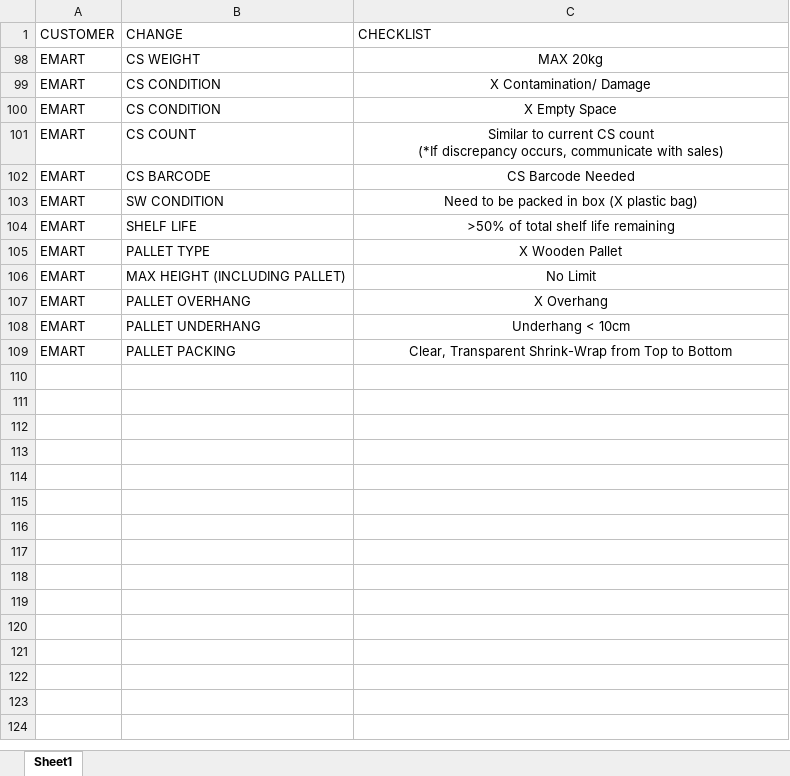
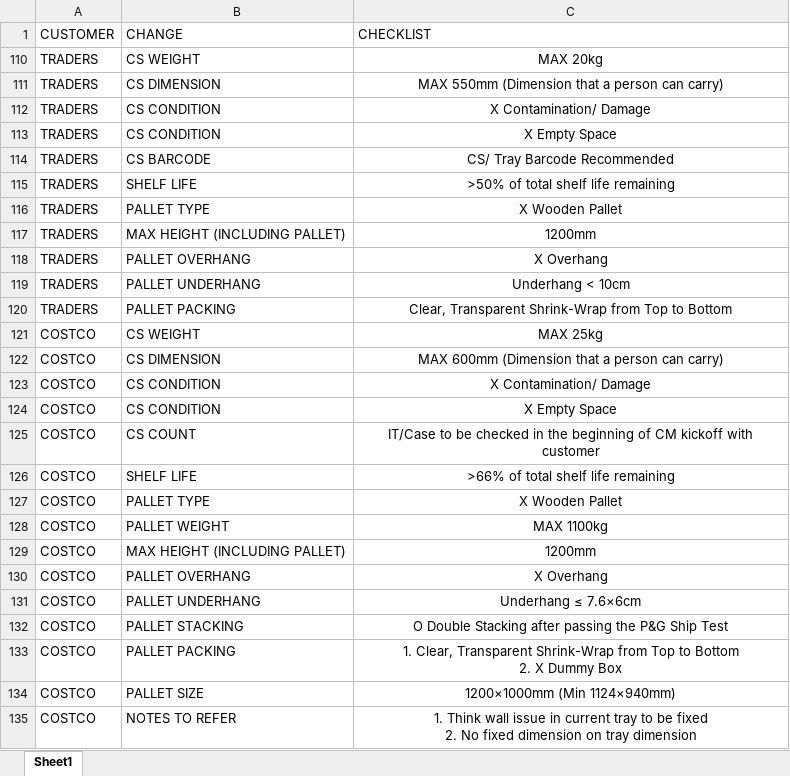
Before and after one commit to swanlee0729/pg.eagles.data, an Excel workbook: HAIR_FFU_CHECKLIST.xlsx, sheet Sheet1, drawn as a sheet; values as stored, in another font and other column widths than the file's, no borders; removed rows and columns are numbered as before the commit, all else as after; ↵ is a line break in a cell; the diff names each change by its address in the sheet, - before the commit and + after, or states it on an @@ line.

Commit message:
Update_data_files

```diff
--- a/HAIR_FFU_CHECKLIST.xlsx (sheet Sheet1)
+++ b/HAIR_FFU_CHECKLIST.xlsx (sheet Sheet1)
-A110 (CUSTOMER): EMART
+A110 (CUSTOMER): TRADERS
@@ row 111 unhidden: TRADERS | CS DIMENSION | MAX 550mm (Dimension that a person can carry) @@
-A112:A113 (CUSTOMER): EMART
+A112:A113 (CUSTOMER): TRADERS
@@ row 101 hidden: EMART | CS COUNT | Similar to current CS count ↵ (*If discrepancy occurs, communicate with sales) @@
-A114 (CUSTOMER): EMART
+A114 (CUSTOMER): TRADERS
-C114 (CHECKLIST): CS Barcode Needed
+C114 (CHECKLIST): CS/ Tray Barcode Recommended
@@ row 103 hidden: EMART | SW CONDITION | Need to be packed in box (X plastic bag) @@
-A115:A116 (CUSTOMER): EMART
+A115:A116 (CUSTOMER): TRADERS
@@ row 106 hidden: EMART | MAX HEIGHT (INCLUDING PALLET) | No Limit @@
@@ row 117 unhidden: TRADERS | MAX HEIGHT (INCLUDING PALLET) | 1200mm @@
-A118:A120 (CUSTOMER): EMART
+A118:A120 (CUSTOMER): TRADERS
@@ row 121 unhidden: COSTCO | CS WEIGHT | MAX 25kg @@
@@ row 122 unhidden: COSTCO | CS DIMENSION | MAX 600mm (Dimension that a person can carry) @@
@@ row 123 unhidden: COSTCO | CS CONDITION | X Contamination/ Damage @@
@@ row 124 unhidden: COSTCO | CS CONDITION | X Empty Space @@
@@ row 125 unhidden: COSTCO | CS COUNT | IT/Case to be checked in the beginning of CM kickoff with customer @@
@@ row 126 unhidden: COSTCO | SHELF LIFE | >66% of total shelf life remaining @@
@@ row 127 unhidden: COSTCO | PALLET TYPE | X Wooden Pallet @@
@@ row 128 unhidden: COSTCO | PALLET WEIGHT | MAX 1100kg @@
@@ row 129 unhidden: COSTCO | MAX HEIGHT (INCLUDING PALLET) | 1200mm @@
@@ row 130 unhidden: COSTCO | PALLET OVERHANG | X Overhang @@
@@ row 131 unhidden: COSTCO | PALLET UNDERHANG | Underhang ≤ 7.6×6cm @@
@@ row 132 unhidden: COSTCO | PALLET STACKING | O Double Stacking after passing the P&G Ship Test @@
@@ row 133 unhidden: COSTCO | PALLET PACKING | 1. Clear, Transparent Shrink-Wrap from Top to Bottom ↵ 2. X Dummy Box @@
@@ row 134 unhidden: COSTCO | PALLET SIZE | 1200×1000mm (Min 1124×940mm) @@
@@ row 135 unhidden: COSTCO | NOTES TO REFER | 1. Think wall issue in current tray to be fixed ↵ 2. No fixed dimension on tray dimension @@
```
Also changed, not shown: 4 other files.
